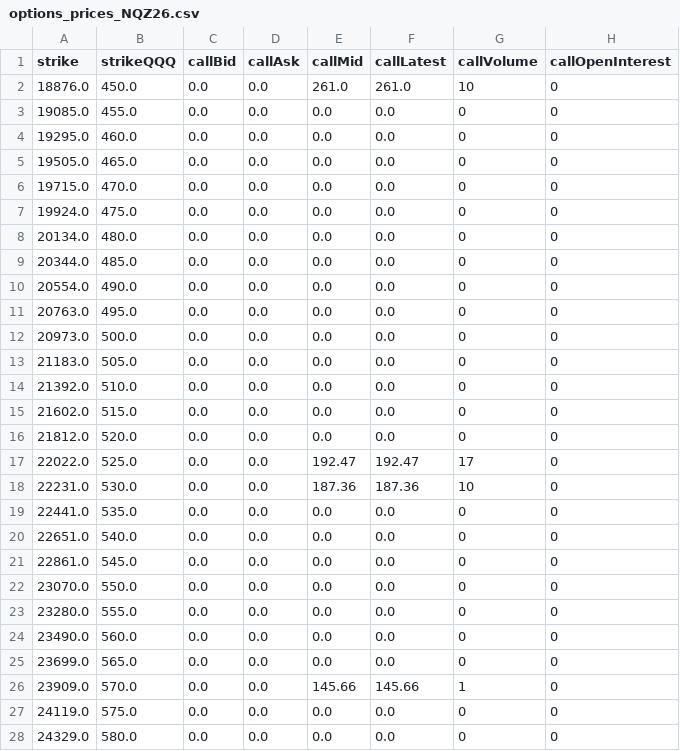
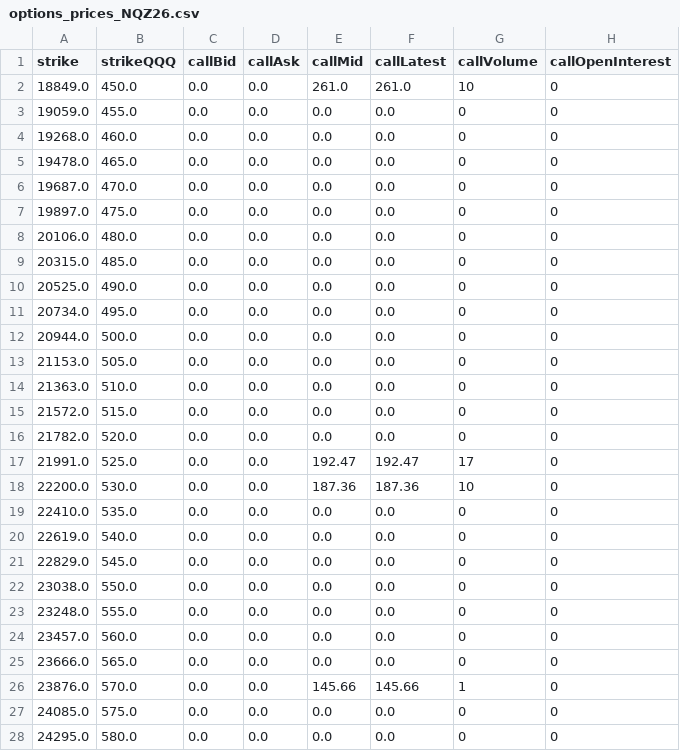
Before and after one commit to DaniNguyen2509/-Neiro-NQ-Quant, a CSV file: data/options_prices_NQZ26.csv, drawn as a sheet; only a part is shown; the diff covers the shown part only; the diff names each change by its address in the sheet, - before the commit and + after, or states it on an @@ line.

```diff
--- a/data/options_prices_NQZ26.csv
+++ b/data/options_prices_NQZ26.csv
-A2 (strike): 18876.0
+A2 (strike): 18849.0
-A3 (strike): 19085.0
+A3 (strike): 19059.0
-A4 (strike): 19295.0
+A4 (strike): 19268.0
-A5 (strike): 19505.0
+A5 (strike): 19478.0
-A6 (strike): 19715.0
+A6 (strike): 19687.0
-A7 (strike): 19924.0
+A7 (strike): 19897.0
-A8 (strike): 20134.0
+A8 (strike): 20106.0
-A9 (strike): 20344.0
+A9 (strike): 20315.0
-A10 (strike): 20554.0
+A10 (strike): 20525.0
-A11 (strike): 20763.0
+A11 (strike): 20734.0
-A12 (strike): 20973.0
+A12 (strike): 20944.0
-A13 (strike): 21183.0
+A13 (strike): 21153.0
-A14 (strike): 21392.0
+A14 (strike): 21363.0
-A15 (strike): 21602.0
+A15 (strike): 21572.0
-A16 (strike): 21812.0
+A16 (strike): 21782.0
-A17 (strike): 22022.0
+A17 (strike): 21991.0
-A18 (strike): 22231.0
+A18 (strike): 22200.0
-A19 (strike): 22441.0
+A19 (strike): 22410.0
-A20 (strike): 22651.0
+A20 (strike): 22619.0
-A21 (strike): 22861.0
+A21 (strike): 22829.0
-A22 (strike): 23070.0
+A22 (strike): 23038.0
-A23 (strike): 23280.0
+A23 (strike): 23248.0
-A24 (strike): 23490.0
+A24 (strike): 23457.0
-A25 (strike): 23699.0
+A25 (strike): 23666.0
-A26 (strike): 23909.0
+A26 (strike): 23876.0
-A27 (strike): 24119.0
+A27 (strike): 24085.0
-A28 (strike): 24329.0
+A28 (strike): 24295.0
```
Also changed, not shown: 126 edited cells elsewhere in this file.
